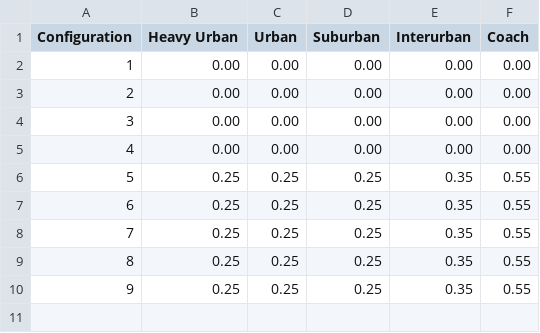
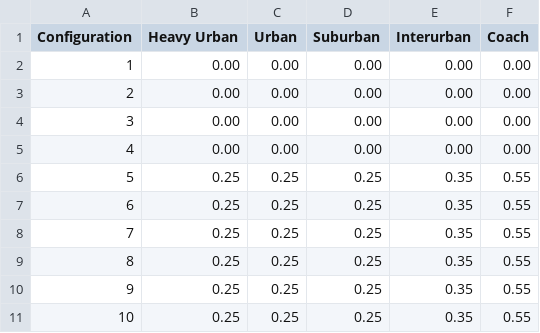
Before and after one commit to tanawadeatharva/BharatVECTO, a CSV file: VectoCore/VectoCore/Resources/Declaration/Buses/HVACCoolingPowerPassenger.csv, drawn as a sheet.

Commit message:
adding max cooling power entries for hvac configuration 10 (driver and passenger, same as HVAC configuration 9)

```diff
--- a/VectoCore/VectoCore/Resources/Declaration/Buses/HVACCoolingPowerPassenger.csv
+++ b/VectoCore/VectoCore/Resources/Declaration/Buses/HVACCoolingPowerPassenger.csv
@@ -10 +10,2 @@
 9             , 0.25        , 0.25  , 0.25     , 0.35       , 0.55
+10            , 0.25        , 0.25  , 0.25     , 0.35       , 0.55
```
Also changed, not shown: VectoCore/VectoCore/Resources/Declaration/Buses/HVACCoolingPowerDriver.csv.
